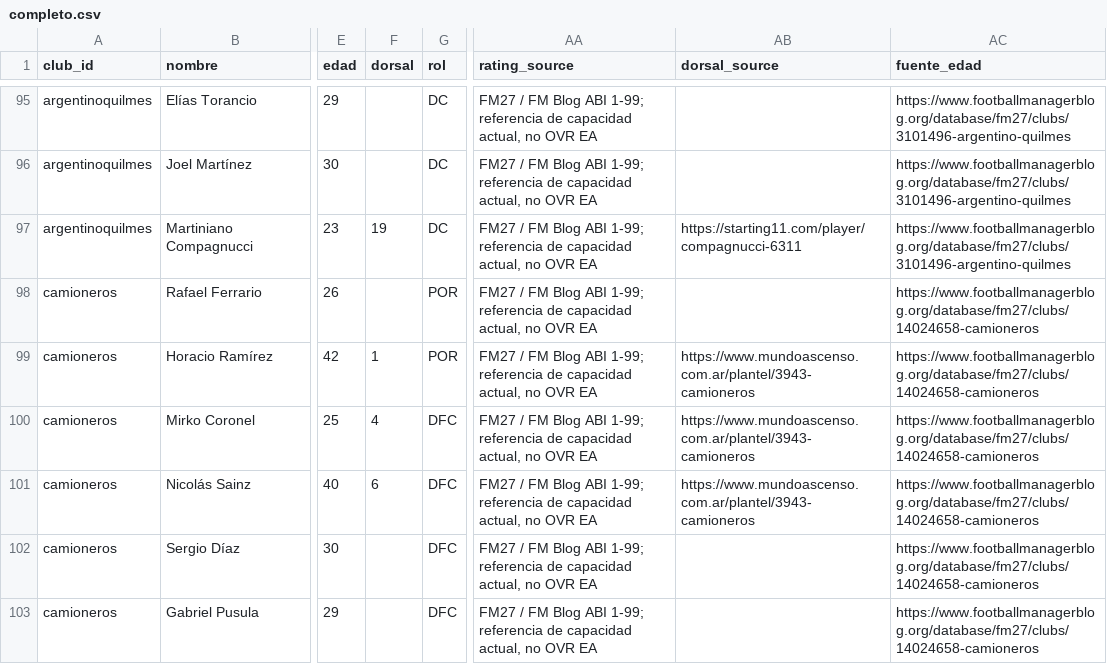
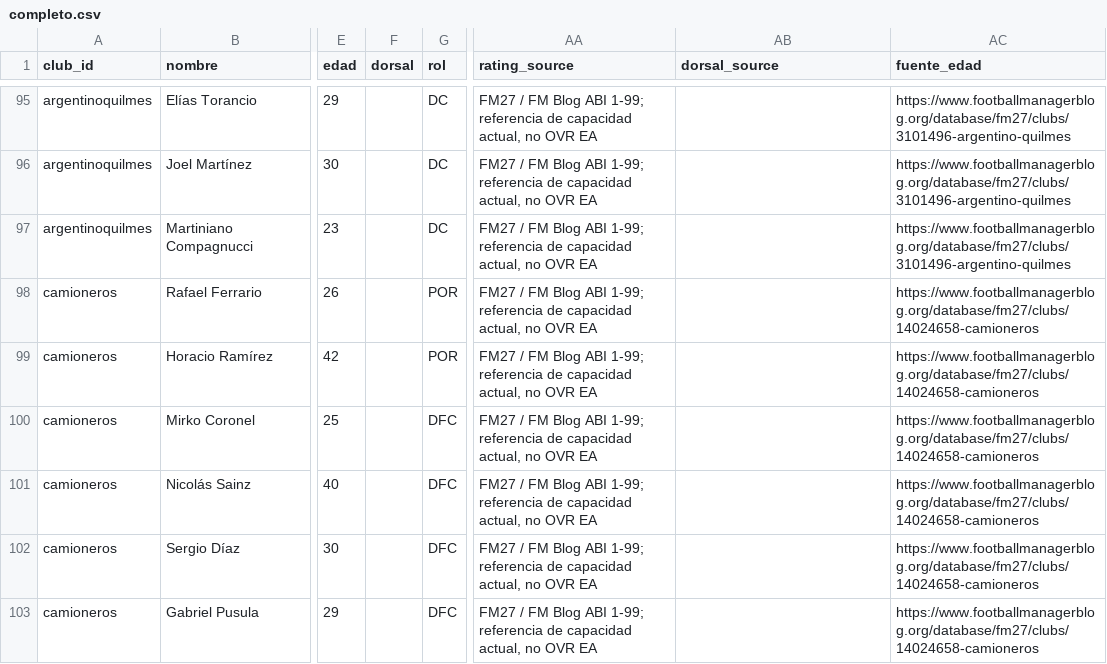
Before and after one commit to carp1901/liga-fc1, a CSV file: planteles/borradores/primera-b-metro-2026/completo.csv, drawn as a sheet; only a part is shown, gaps mark what is left out; the diff covers the shown part only; the diff names each change by its address in the sheet, - before the commit and + after, or states it on an @@ line.

Commit message:
Reauditar dorsales B Metro con fuente oficial del club

```diff
--- a/planteles/borradores/primera-b-metro-2026/completo.csv
+++ b/planteles/borradores/primera-b-metro-2026/completo.csv
-F97 (dorsal): 19
+F97 (dorsal): (empty)
-AB97 (dorsal_source): https://starting11.com/player/compagnucci-6311
+AB97 (dorsal_source): (empty)
-F99 (dorsal): 1
+F99 (dorsal): (empty)
-AB99:AB101 (dorsal_source): https://www.mundoascenso.com.ar/plantel/3943-camioneros
+AB99:AB101 (dorsal_source): (empty)
-F100 (dorsal): 4
+F100 (dorsal): (empty)
-F101 (dorsal): 6
+F101 (dorsal): (empty)
```
Also changed, not shown: 142 edited cells elsewhere in this file.
